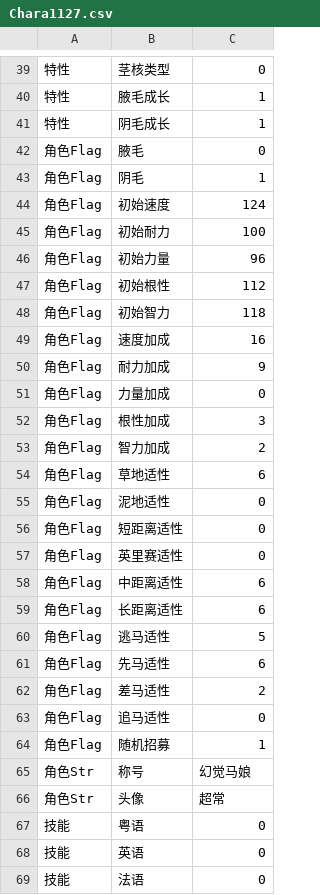
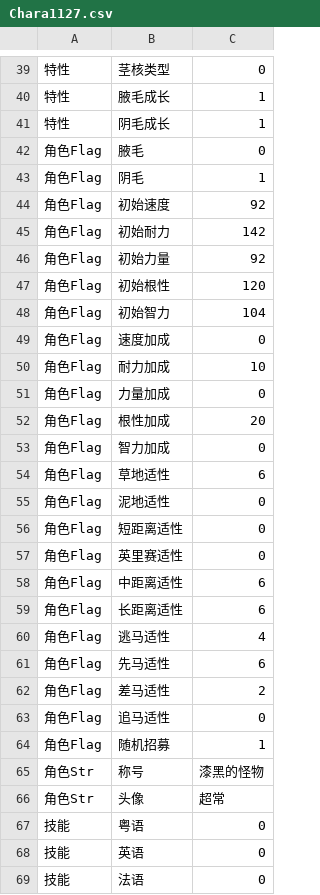
Before and after one commit to yikisi/2, a CSV file: csv/Chara/Chara1127.csv, drawn as a sheet; only a part is shown, gaps mark what is left out.

```diff
--- a/csv/Chara/Chara1127.csv
+++ b/csv/Chara/Chara1127.csv
@@ -43,12 +43,12 @@
 角色Flag,阴毛,1
-角色Flag,初始速度,124
-角色Flag,初始耐力,100
-角色Flag,初始力量,96
-角色Flag,初始根性,112
-角色Flag,初始智力,118
-角色Flag,速度加成,16
-角色Flag,耐力加成,9
+角色Flag,初始速度,92
+角色Flag,初始耐力,142
+角色Flag,初始力量,92
+角色Flag,初始根性,120
+角色Flag,初始智力,104
+角色Flag,速度加成,0
+角色Flag,耐力加成,10
 角色Flag,力量加成,0
-角色Flag,根性加成,3
-角色Flag,智力加成,2
+角色Flag,根性加成,20
+角色Flag,智力加成,0
 角色Flag,草地适性,6
@@ -59,3 +59,3 @@
 角色Flag,长距离适性,6
-角色Flag,逃马适性,5
+角色Flag,逃马适性,4
 角色Flag,先马适性,6
@@ -64,3 +64,3 @@
 角色Flag,随机招募,1
-角色Str,称号,幻觉马娘
+角色Str,称号,漆黑的怪物
 角色Str,头像,超常
```
Also changed, not shown: res/uniform-summer/summer-uniform.csv, res/uniform-winter/winter-uniform.csv, 15 other files.
